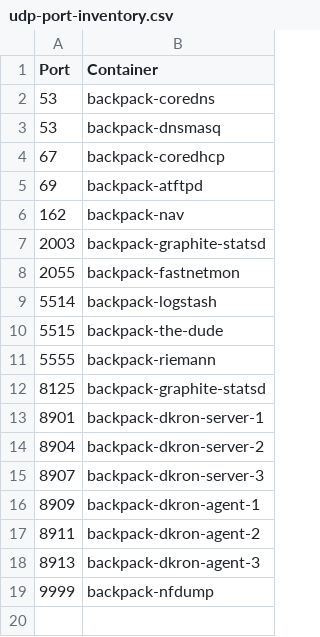
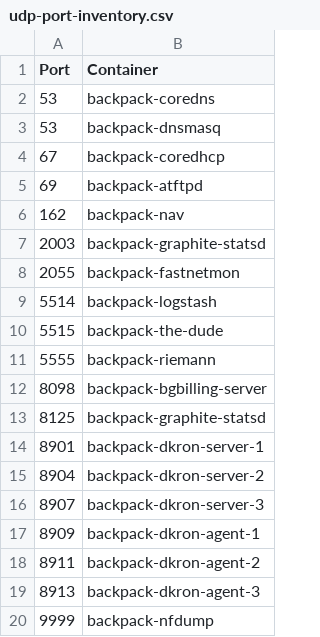
Before and after one commit to alexanderfefelov/docker-backpack, a CSV file: doc/udp-port-inventory.csv, drawn as a sheet; the diff names each change by its address in the sheet, - before the commit and + after, or states it on an @@ line.

Commit message:
Publish AdminPortListener

```diff
--- a/doc/udp-port-inventory.csv
+++ b/doc/udp-port-inventory.csv
+row 12: 8098 | backpack-bgbilling-server
```
Also changed, not shown: 2 other files.
